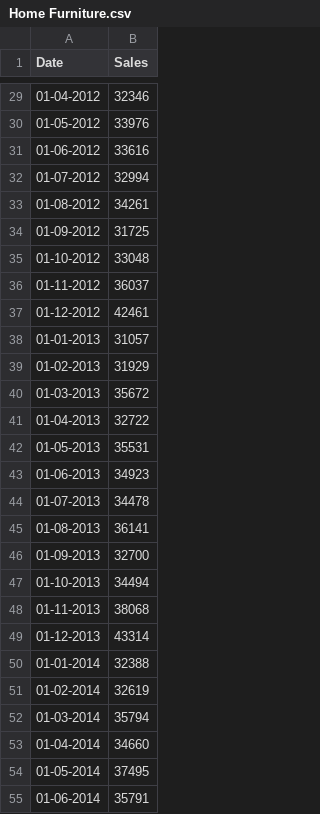
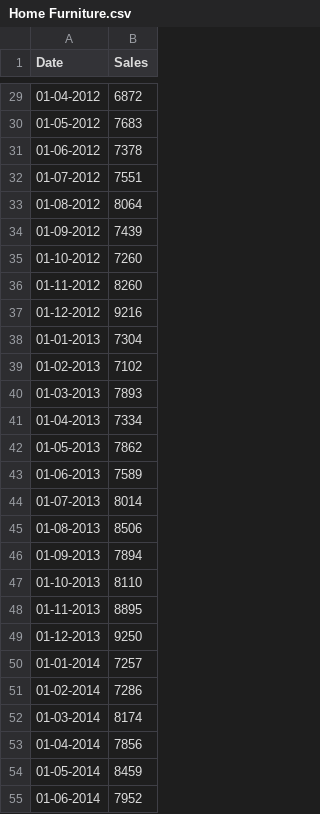
Before and after one commit to Coresight-Adithya/Automated-Projections, a CSV file: Home Furniture US/Home Furniture.csv, drawn as a sheet; only a part is shown, gaps mark what is left out; the diff covers the shown part only.

```diff
--- a/Home Furniture US/Home Furniture.csv
+++ b/Home Furniture US/Home Furniture.csv
@@ -29,27 +29,27 @@
-01-04-2012,32346
-01-05-2012,33976
-01-06-2012,33616
-01-07-2012,32994
-01-08-2012,34261
-01-09-2012,31725
-01-10-2012,33048
-01-11-2012,36037
-01-12-2012,42461
-01-01-2013,31057
-01-02-2013,31929
-01-03-2013,35672
-01-04-2013,32722
-01-05-2013,35531
-01-06-2013,34923
-01-07-2013,34478
-01-08-2013,36141
-01-09-2013,32700
-01-10-2013,34494
-01-11-2013,38068
-01-12-2013,43314
-01-01-2014,32388
-01-02-2014,32619
-01-03-2014,35794
-01-04-2014,34660
-01-05-2014,37495
-01-06-2014,35791
+01-04-2012,6872
+01-05-2012,7683
+01-06-2012,7378
+01-07-2012,7551
+01-08-2012,8064
+01-09-2012,7439
+01-10-2012,7260
+01-11-2012,8260
+01-12-2012,9216
+01-01-2013,7304
+01-02-2013,7102
+01-03-2013,7893
+01-04-2013,7334
+01-05-2013,7862
+01-06-2013,7589
+01-07-2013,8014
+01-08-2013,8506
+01-09-2013,7894
+01-10-2013,8110
+01-11-2013,8895
+01-12-2013,9250
+01-01-2014,7257
+01-02-2014,7286
+01-03-2014,8174
+01-04-2014,7856
+01-05-2014,8459
+01-06-2014,7952
```
Also changed, not shown: 2 added rows and 120 edited cells elsewhere in this file.
